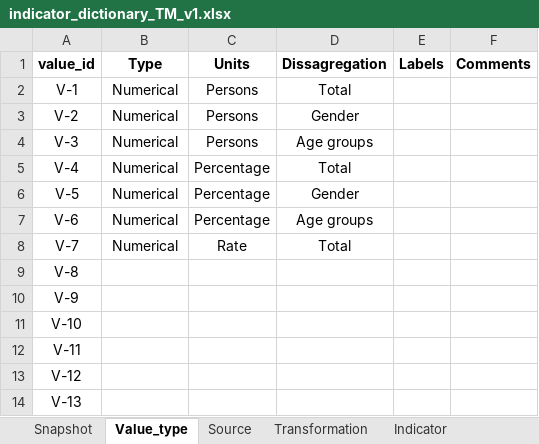
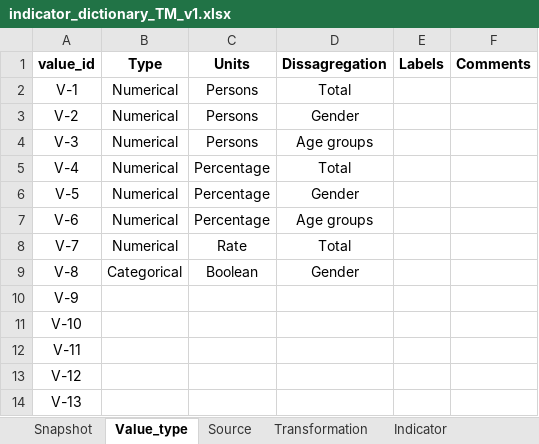
Before and after one commit to m-g-d-c/crba-etl, an Excel workbook: tmee/data_dictionary/indicator_dictionary_TM_v1.xlsx, sheet Value_type, drawn as a sheet; only a part is shown; values as stored, in another font and other column widths than the file's, no borders; the diff names each change by its address in the sheet, - before the commit and + after, or states it on an @@ line.

```diff
--- a/tmee/data_dictionary/indicator_dictionary_TM_v1.xlsx (sheet Value_type)
+++ b/tmee/data_dictionary/indicator_dictionary_TM_v1.xlsx (sheet Value_type)
-B9 (Type): (empty)
+B9 (Type): Categorical
-C9 (Units): (empty)
+C9 (Units): Boolean
-D9 (Dissagregation): (empty)
+D9 (Dissagregation): Gender
```
Also changed, not shown: sheet Indicator, sheet Snapshot, sheet Source, sheet Input_Lists.
